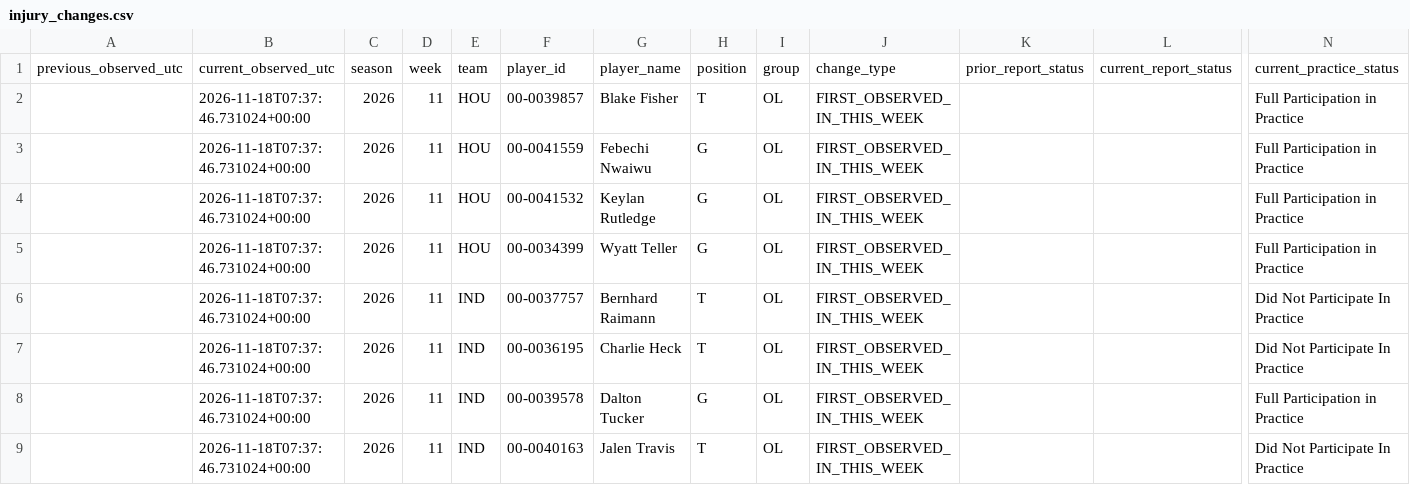
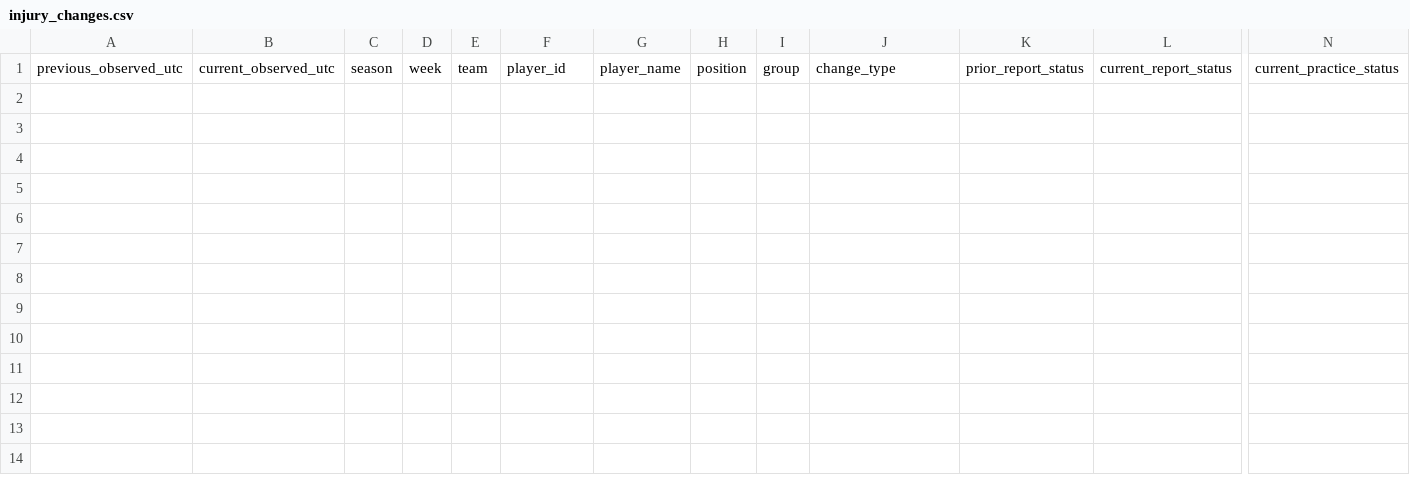
Before and after one commit to tylerbasile-bot/nfl-betting-model, a CSV file: reports/injury_changes.csv, drawn as a sheet; only a part is shown, gaps mark what is left out; rows hold the shown columns only; the diff names each change by its address in the sheet, - before the commit and + after, or states it on an @@ line.

```diff
--- a/reports/injury_changes.csv
+++ b/reports/injury_changes.csv
-row 2:  | 2026-11-18T07:37:46.731024+00:00 | 2026 | 11 | HOU | 00-0039857 | Blake Fisher | T | OL | FIRST_OBSERVED_IN_THIS_WEEK |  |  | Full Participation in Practice
-row 3:  | 2026-11-18T07:37:46.731024+00:00 | 2026 | 11 | HOU | 00-0041559 | Febechi Nwaiwu | G | OL | FIRST_OBSERVED_IN_THIS_WEEK |  |  | Full Participation in Practice
-row 4:  | 2026-11-18T07:37:46.731024+00:00 | 2026 | 11 | HOU | 00-0041532 | Keylan Rutledge | G | OL | FIRST_OBSERVED_IN_THIS_WEEK |  |  | Full Participation in Practice
-row 5:  | 2026-11-18T07:37:46.731024+00:00 | 2026 | 11 | HOU | 00-0034399 | Wyatt Teller | G | OL | FIRST_OBSERVED_IN_THIS_WEEK |  |  | Full Participation in Practice
-row 6:  | 2026-11-18T07:37:46.731024+00:00 | 2026 | 11 | IND | 00-0037757 | Bernhard Raimann | T | OL | FIRST_OBSERVED_IN_THIS_WEEK |  |  | Did Not Participate In Practice
-row 7:  | 2026-11-18T07:37:46.731024+00:00 | 2026 | 11 | IND | 00-0036195 | Charlie Heck | T | OL | FIRST_OBSERVED_IN_THIS_WEEK |  |  | Did Not Participate In Practice
-row 8:  | 2026-11-18T07:37:46.731024+00:00 | 2026 | 11 | IND | 00-0039578 | Dalton Tucker | G | OL | FIRST_OBSERVED_IN_THIS_WEEK |  |  | Full Participation in Practice
-row 9:  | 2026-11-18T07:37:46.731024+00:00 | 2026 | 11 | IND | 00-0040163 | Jalen Travis | T | OL | FIRST_OBSERVED_IN_THIS_WEEK |  |  | Did Not Participate In Practice
```
Also changed, not shown: reports/model10_evaluation.csv, reports/model13_market_validation.csv, 10 other files.
